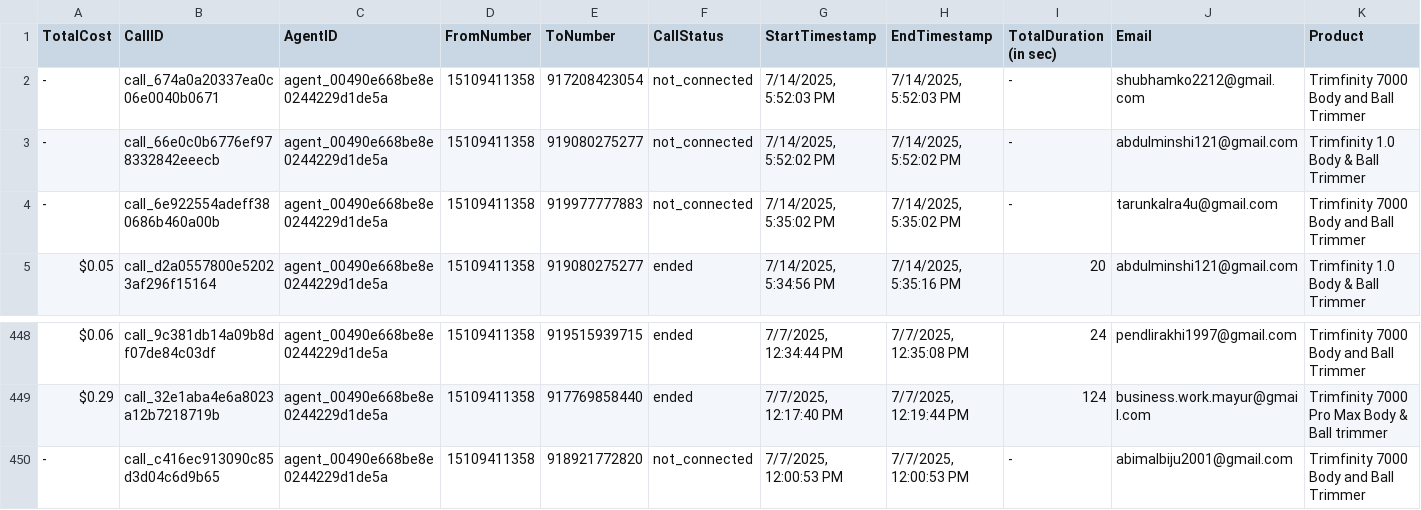
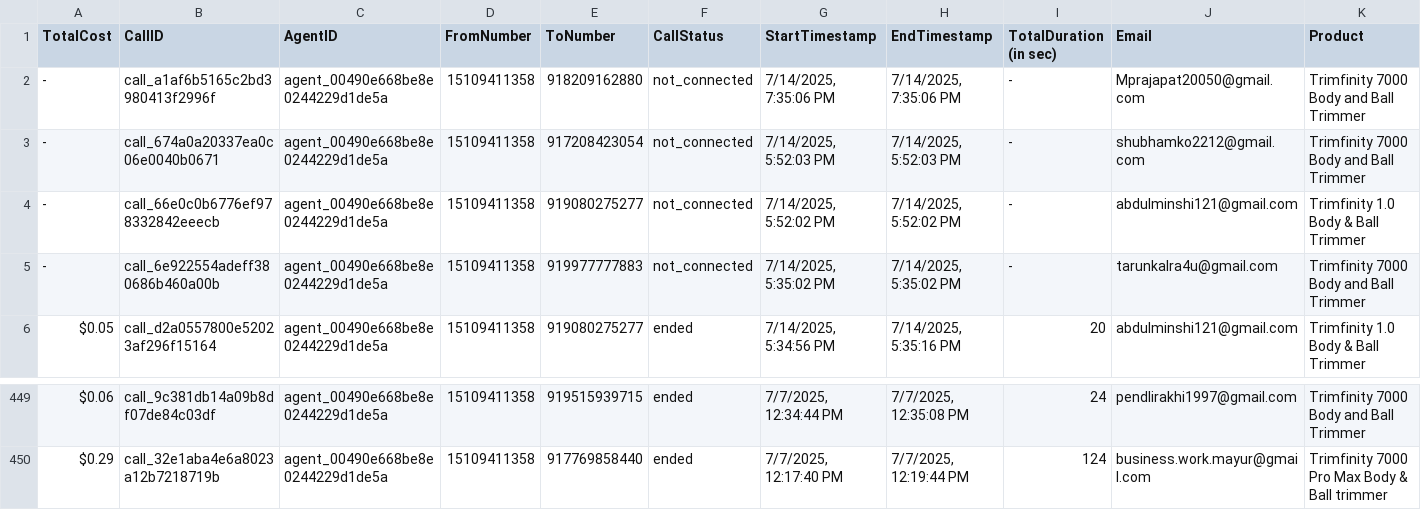
Before and after one commit to Urban-gabru-yog/Trimfinity_Dashboard_1104, a CSV file: data/call_data.csv, drawn as a sheet; only a part is shown, gaps mark what is left out; removed rows and columns are numbered as before the commit, all else as after; rows hold the shown columns only; the diff names each change by its address in the sheet, - before the commit and + after, or states it on an @@ line.

```diff
--- a/data/call_data.csv
+++ b/data/call_data.csv
+row 2: - | call_a1af6b5165c2bd3980413f2996f | agent_00490e668be8e0244229d1de5a | 15109411358 | 918209162880 | not_connected | 7/14/2025, 7:35:06 PM | 7/14/2025, 7:35:06 PM | - | Mprajapat20050@gmail.com | Trimfinity 7000 Body and Ball Trimmer
-row 450: - | call_c416ec913090c85d3d04c6d9b65 | agent_00490e668be8e0244229d1de5a | 15109411358 | 918921772820 | not_connected | 7/7/2025, 12:00:53 PM | 7/7/2025, 12:00:53 PM | - | abimalbiju2001@gmail.com | Trimfinity 7000 Body and Ball Trimmer
```
Also changed, not shown: data/merged_data.csv.
